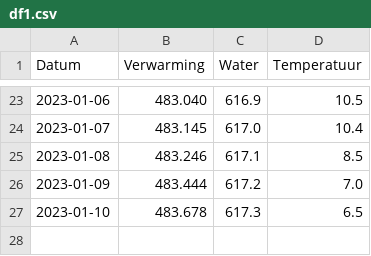
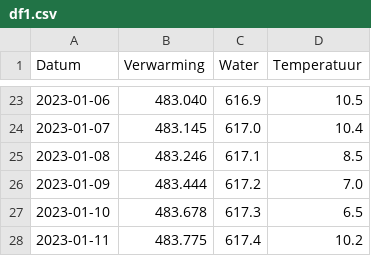
Before and after one commit to joey-van-alphen2/dashboard, a CSV file: df1.csv, drawn as a sheet; only a part is shown, gaps mark what is left out.

Commit message:
Update df1.csv

```diff
--- a/df1.csv
+++ b/df1.csv
@@ -27 +27,2 @@ Datum,Verwarming,Water,Temperatuur
 2023-01-10,483.678,617.3,6.5
+2023-01-11,483.775,617.4,10.2
```
